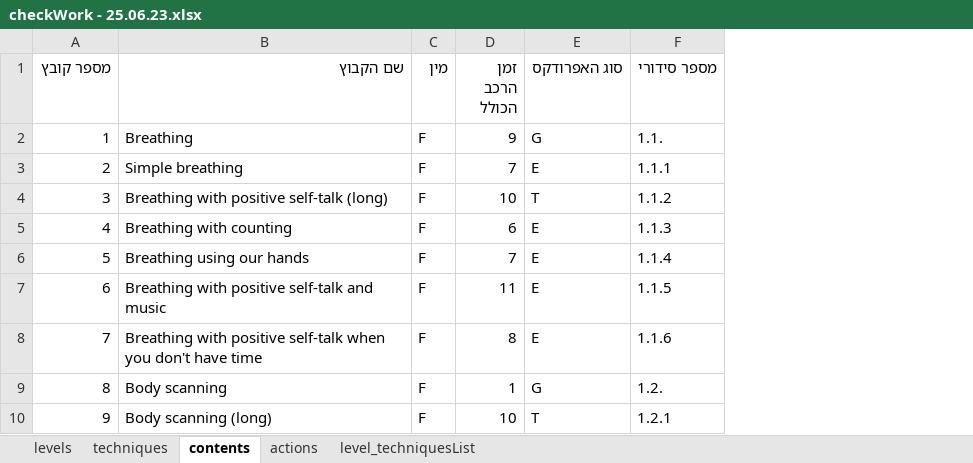
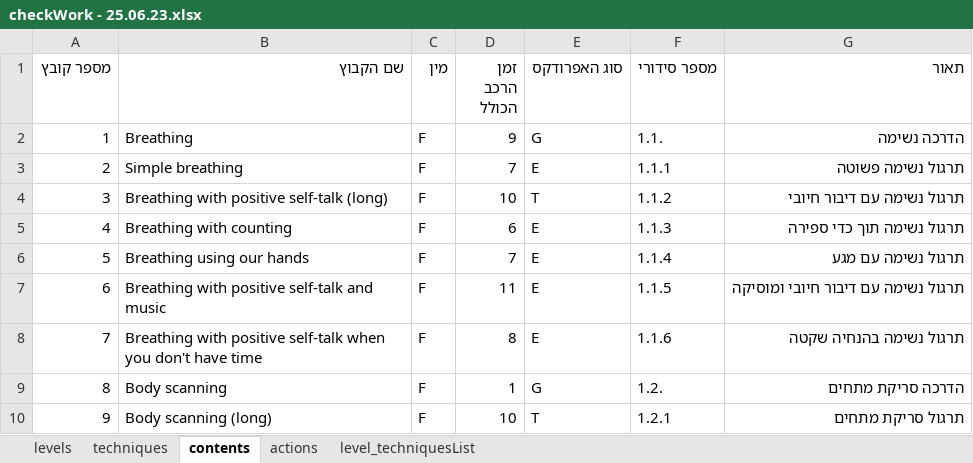
Before and after one commit to ozseadia/COBIMINDEX, an Excel workbook: Data/checkWork - 25.06.23.xlsx, sheet contents, drawn as a sheet; only a part is shown; values as stored, in another font and other column widths than the file's, no borders; the diff names each change by its address in the sheet, - before the commit and + after, or states it on an @@ line.

Commit message:
Update checkWork - 25.06.23.xlsx

```diff
--- a/Data/checkWork - 25.06.23.xlsx (sheet contents)
+++ b/Data/checkWork - 25.06.23.xlsx (sheet contents)
+column G (תאור), rows 2-10: הדרכה נשימה | תרגול נשימה פשוטה | תרגול נשימה עם דיבור חיובי | תרגול נשימה תוך כדי ספירה | תרגול נשימה עם מגע | תרגול נשימה עם דיבור חיובי ומוסיקה | תרגול נשימה בהנחיה שקטה | הדרכה סריקת מתחים | תרגול סריקת מתחים
```
